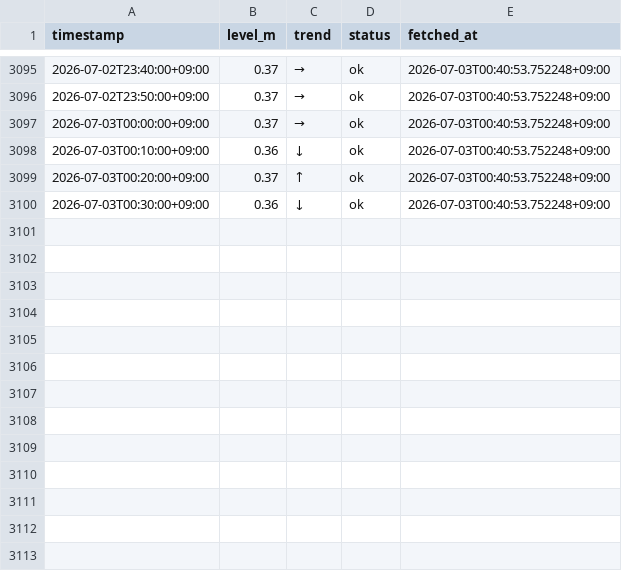
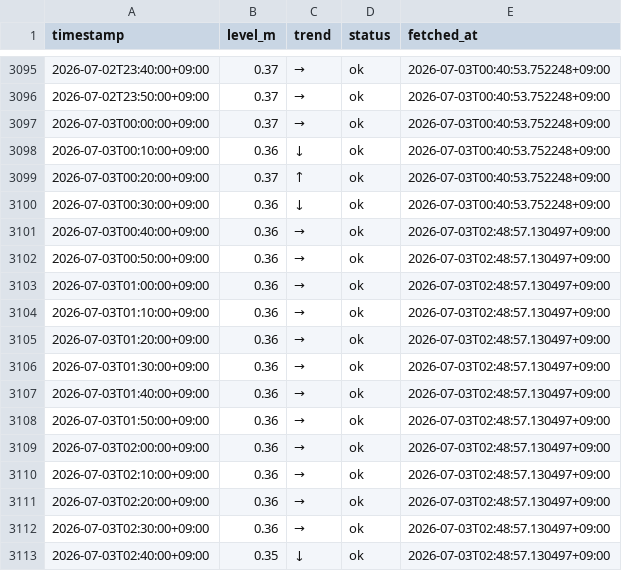
Before and after one commit to makuyama626/niizaki-water-log, a CSV file: data/niizaki_waterlevel.csv, drawn as a sheet; only a part is shown, gaps mark what is left out.

```diff
--- a/data/niizaki_waterlevel.csv
+++ b/data/niizaki_waterlevel.csv
@@ -3100 +3100,14 @@
 2026-07-03T00:30:00+09:00,0.36,↓,ok,2026-07-03T00:40:53.752248+09:00
+2026-07-03T00:40:00+09:00,0.36,→,ok,2026-07-03T02:48:57.130497+09:00
+2026-07-03T00:50:00+09:00,0.36,→,ok,2026-07-03T02:48:57.130497+09:00
+2026-07-03T01:00:00+09:00,0.36,→,ok,2026-07-03T02:48:57.130497+09:00
+2026-07-03T01:10:00+09:00,0.36,→,ok,2026-07-03T02:48:57.130497+09:00
+2026-07-03T01:20:00+09:00,0.36,→,ok,2026-07-03T02:48:57.130497+09:00
+2026-07-03T01:30:00+09:00,0.36,→,ok,2026-07-03T02:48:57.130497+09:00
+2026-07-03T01:40:00+09:00,0.36,→,ok,2026-07-03T02:48:57.130497+09:00
+2026-07-03T01:50:00+09:00,0.36,→,ok,2026-07-03T02:48:57.130497+09:00
+2026-07-03T02:00:00+09:00,0.36,→,ok,2026-07-03T02:48:57.130497+09:00
+2026-07-03T02:10:00+09:00,0.36,→,ok,2026-07-03T02:48:57.130497+09:00
+2026-07-03T02:20:00+09:00,0.36,→,ok,2026-07-03T02:48:57.130497+09:00
+2026-07-03T02:30:00+09:00,0.36,→,ok,2026-07-03T02:48:57.130497+09:00
+2026-07-03T02:40:00+09:00,0.35,↓,ok,2026-07-03T02:48:57.130497+09:00
```
Also changed, not shown: data/combined_10min.csv, data/event_log.csv, 1 other file.
